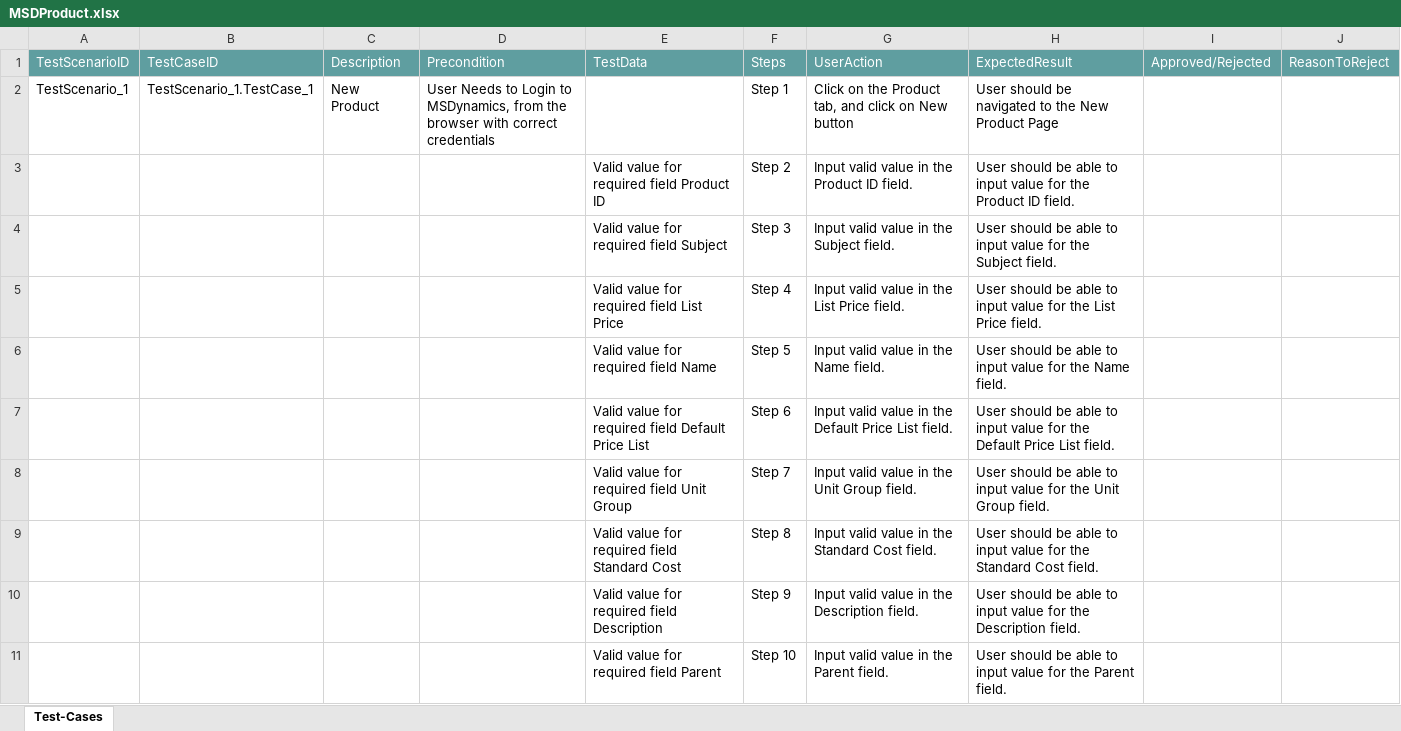
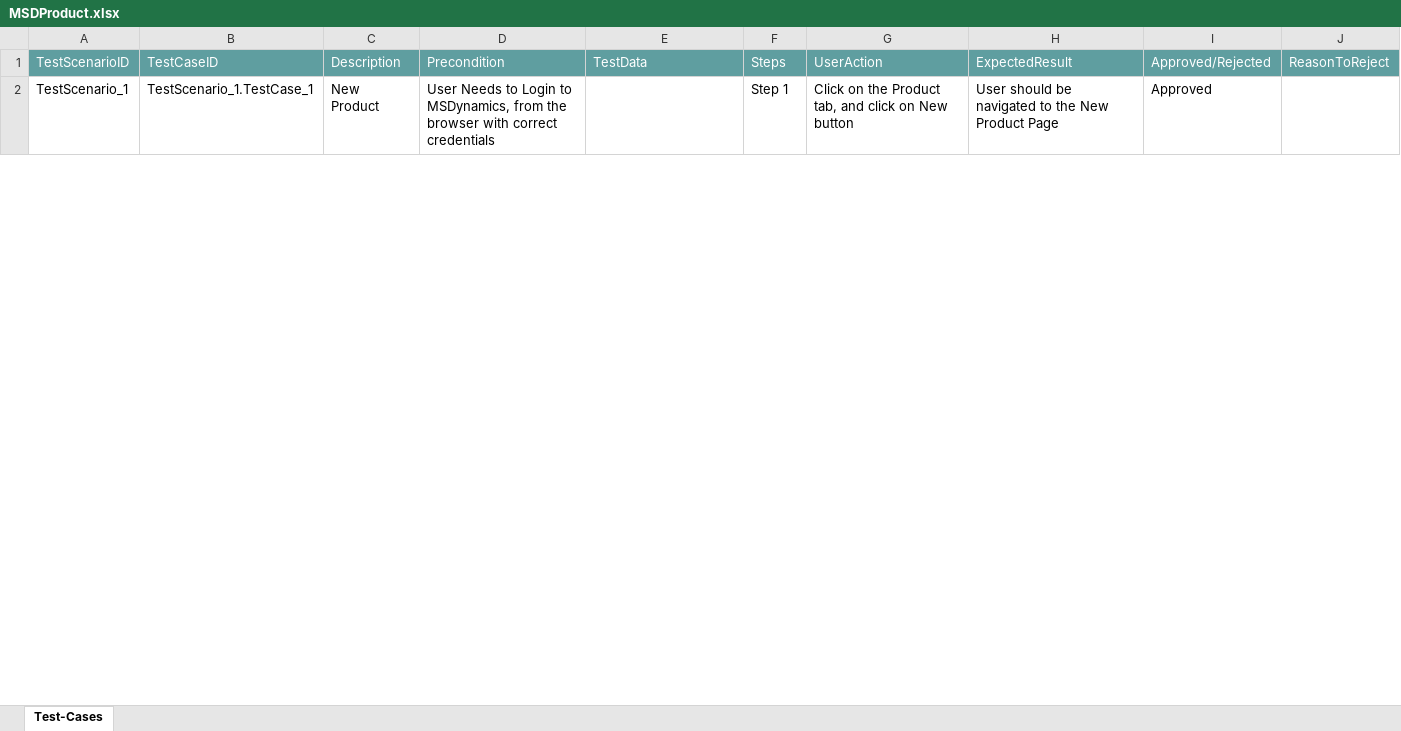
Before and after one commit to ShaikMohamedIrfan/MSD, an Excel workbook: MSDProduct.xlsx, sheet Test-Cases, drawn as a sheet; only a part is shown; values as stored, in another font and other column widths than the file's, no borders; table styles not drawn; the diff covers the shown part only; the diff names each change by its address in the sheet, - before the commit and + after, or states it on an @@ line.

Commit message:
Update MSDProduct.xlsx

```diff
--- a/MSDProduct.xlsx (sheet Test-Cases)
+++ b/MSDProduct.xlsx (sheet Test-Cases)
-I2: (empty)
+I2: Approved
@@ row 3 hidden:  |  |  |  | Valid value for required field Product ID | Step 2 | Input valid value in the Product ID field. | User should be able to input value for the Product ID field. @@
@@ row 4 hidden:  |  |  |  | Valid value for required field Subject | Step 3 | Input valid value in the Subject field. | User should be able to input value for the Subject field. @@
@@ row 5 hidden:  |  |  |  | Valid value for required field List Price | Step 4 | Input valid value in the List Price field. | User should be able to input value for the List Price field. @@
@@ row 6 hidden:  |  |  |  | Valid value for required field Name | Step 5 | Input valid value in the Name field. | User should be able to input value for the Name field. @@
@@ row 7 hidden:  |  |  |  | Valid value for required field Default Price List | Step 6 | Input valid value in the Default Price List field. | User should be able to input value for the Default Price List field. @@
@@ row 8 hidden:  |  |  |  | Valid value for required field Unit Group | Step 7 | Input valid value in the Unit Group field. | User should be able to input value for the Unit Group field. @@
@@ row 9 hidden:  |  |  |  | Valid value for required field Standard Cost | Step 8 | Input valid value in the Standard Cost field. | User should be able to input value for the Standard Cost field. @@
@@ row 10 hidden:  |  |  |  | Valid value for required field Description | Step 9 | Input valid value in the Description field. | User should be able to input value for the Description field. @@
@@ row 11 hidden:  |  |  |  | Valid value for required field Parent | Step 10 | Input valid value in the Parent field. | User should be able to input value for the Parent field. @@
```
Also changed, not shown: 24 hidden or unhidden rows and 3 edited cells elsewhere in this sheet.
